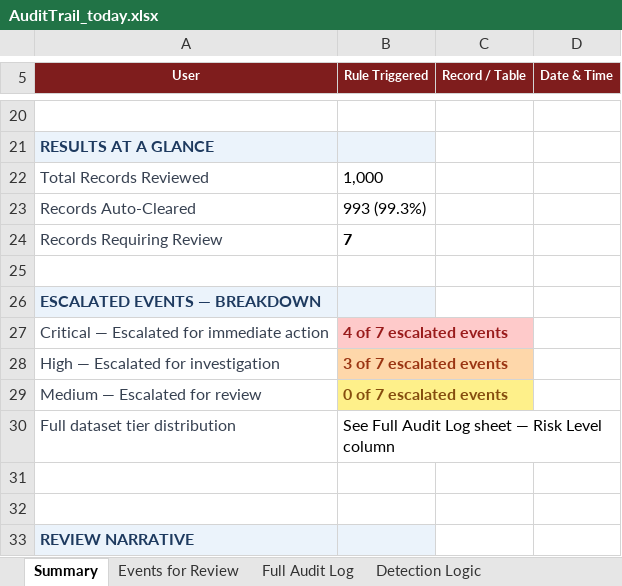
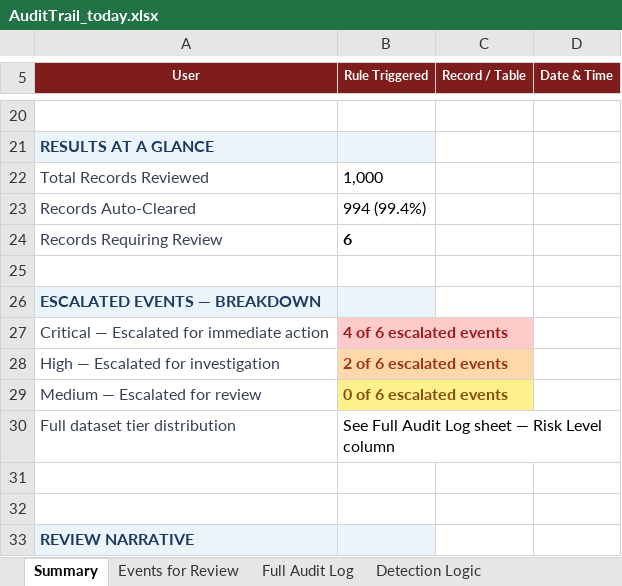
Before and after one commit to shanramani/Traceability-Architect, an Excel workbook: AuditTrail_today.xlsx, sheet Summary, drawn as a sheet; only a part is shown, gaps mark what is left out; values as stored, in another font and other column widths than the file's, no borders; the diff covers the shown part only; the diff names each change by its address in the sheet, - before the commit and + after, or states it on an @@ line.

```diff
--- a/AuditTrail_today.xlsx (sheet Summary)
+++ b/AuditTrail_today.xlsx (sheet Summary)
-B23 (Rule Triggered): 993 (99.3%)
+B23 (Rule Triggered): 994 (99.4%)
-B24 (Rule Triggered): 7
+B24 (Rule Triggered): 6
-B27 (Rule Triggered): 4 of 7 escalated events
+B27 (Rule Triggered): 4 of 6 escalated events
-B28 (Rule Triggered): 3 of 7 escalated events
+B28 (Rule Triggered): 2 of 6 escalated events
-B29 (Rule Triggered): 0 of 7 escalated events
+B29 (Rule Triggered): 0 of 6 escalated events
```
Also changed, not shown: 4 edited cells elsewhere in this sheet, sheet Full Audit Log, sheet Events for Review.
